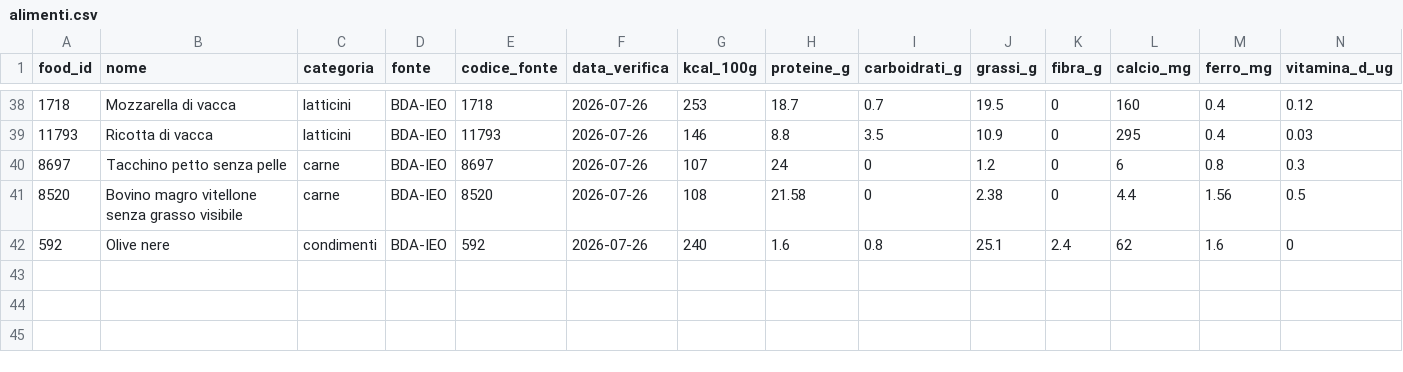
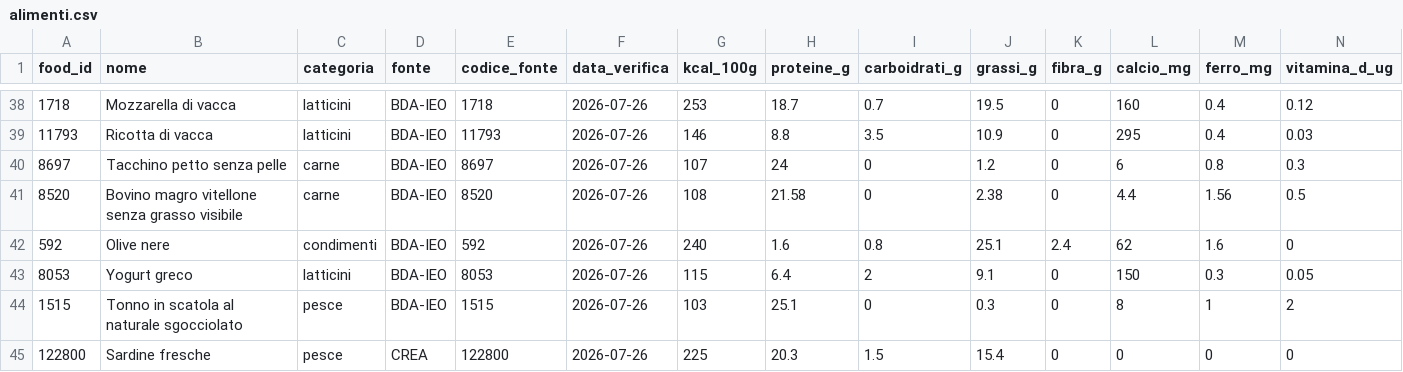
Before and after one commit to giuseppetaglialatela/studio-taglialatela-template, a CSV file: motore-calcolo/alimenti.csv, drawn as a sheet; only a part is shown, gaps mark what is left out; rows hold the shown columns only; the diff names each change by its address in the sheet, - before the commit and + after, or states it on an @@ line.

Commit message:
Add files via upload

```diff
--- a/motore-calcolo/alimenti.csv
+++ b/motore-calcolo/alimenti.csv
+row 43: 8053 | Yogurt greco | latticini | BDA-IEO | 8053 | 2026-07-26 | 115 | 6.4 | 2 | 9.1 | 0 | 150 | 0.3 | 0.05
+row 44: 1515 | Tonno in scatola al naturale sgocciolato | pesce | BDA-IEO | 1515 | 2026-07-26 | 103 | 25.1 | 0 | 0.3 | 0 | 8 | 1 | 2
+row 45: 122800 | Sardine fresche | pesce | CREA | 122800 | 2026-07-26 | 225 | 20.3 | 1.5 | 15.4 | 0 | 0 | 0 | 0
```
